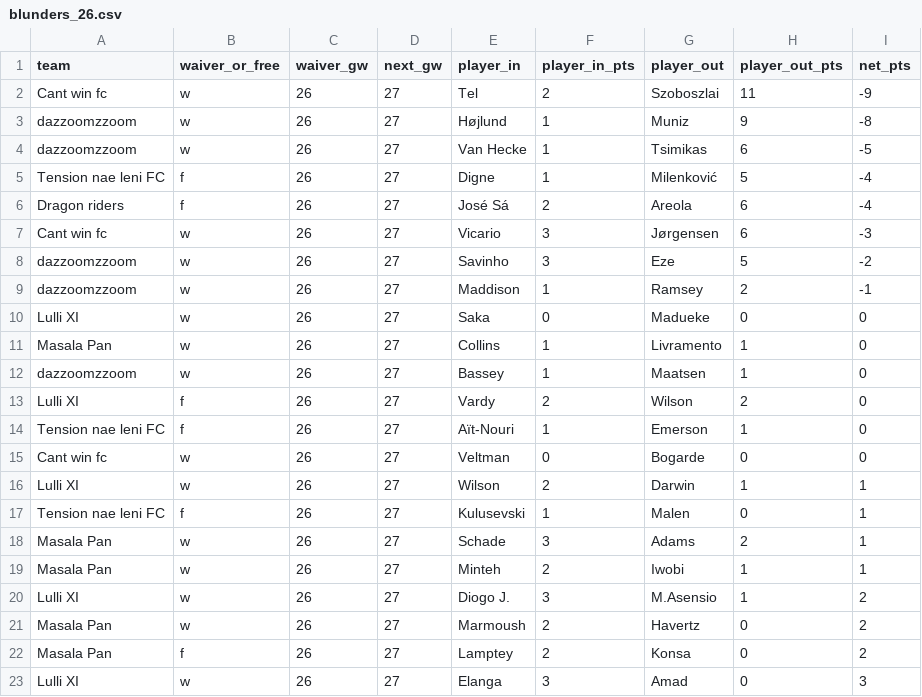
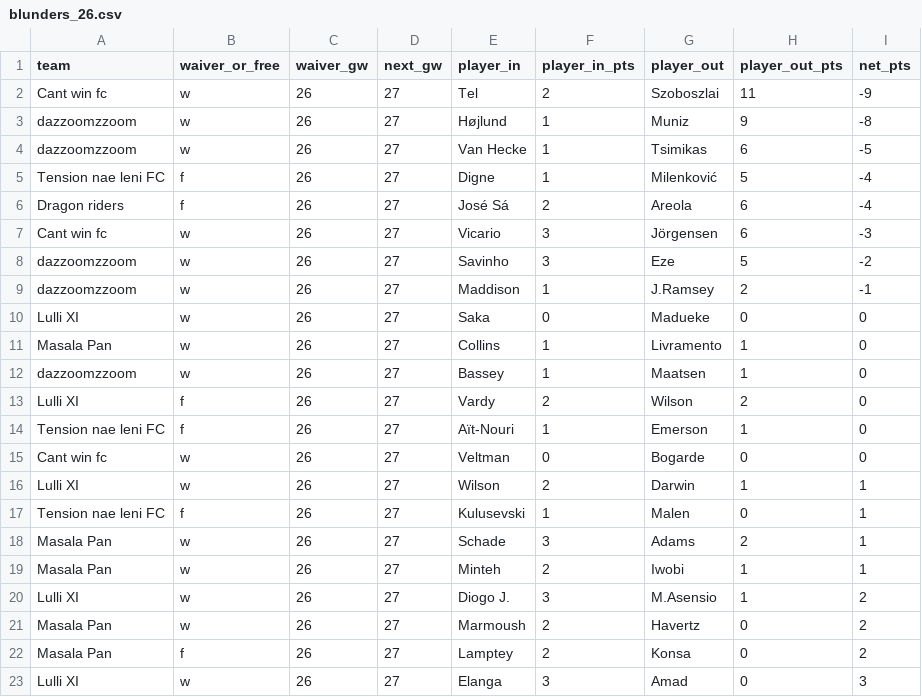
Before and after one commit to Dazaman/drafty, a CSV file: drafty/data/blunders_26.csv, drawn as a sheet.

```diff
--- a/drafty/data/blunders_26.csv
+++ b/drafty/data/blunders_26.csv
@@ -6,5 +6,5 @@ Tension nae leni FC,f,26,27,Digne,1,Milenković,5,-4
 Dragon riders,f,26,27,José Sá,2,Areola,6,-4
-Cant win fc,w,26,27,Vicario,3,Jørgensen,6,-3
+Cant win fc,w,26,27,Vicario,3,Jörgensen,6,-3
 dazzoomzzoom,w,26,27,Savinho,3,Eze,5,-2
-dazzoomzzoom,w,26,27,Maddison,1,Ramsey,2,-1
+dazzoomzzoom,w,26,27,Maddison,1,J.Ramsey,2,-1
 Lulli XI,w,26,27,Saka,0,Madueke,0,0
```
Also changed, not shown: drafty/data/blunders_13.csv, drafty/data/blunders_14.csv, 14 other files.
